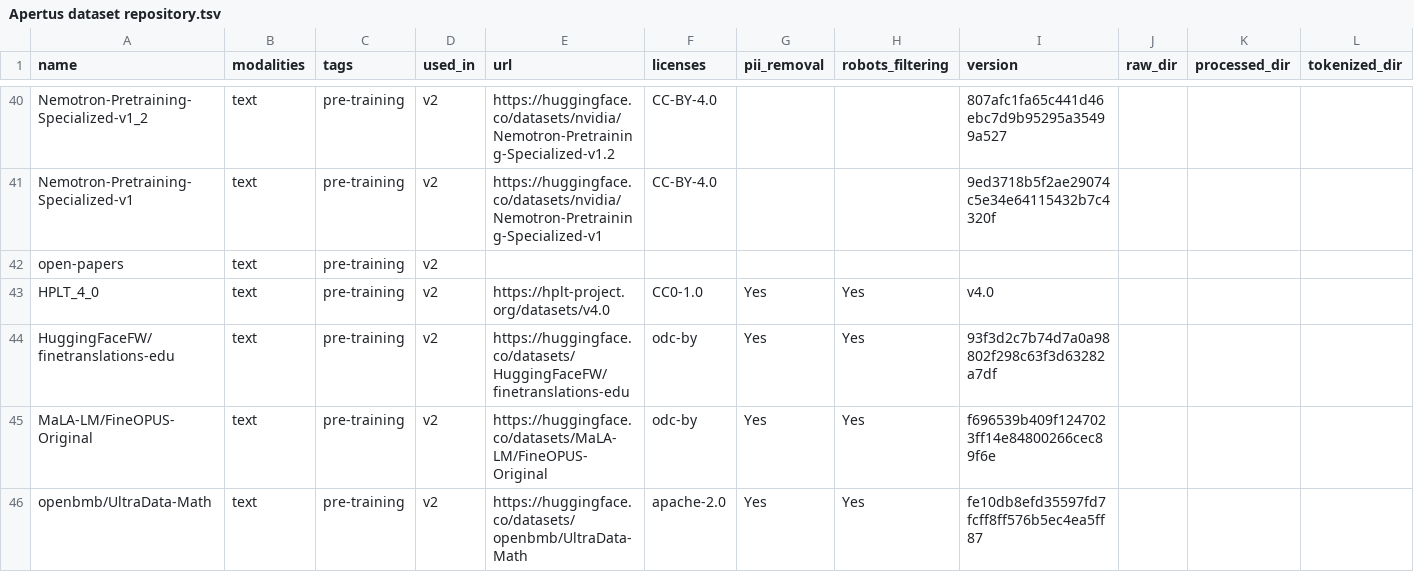
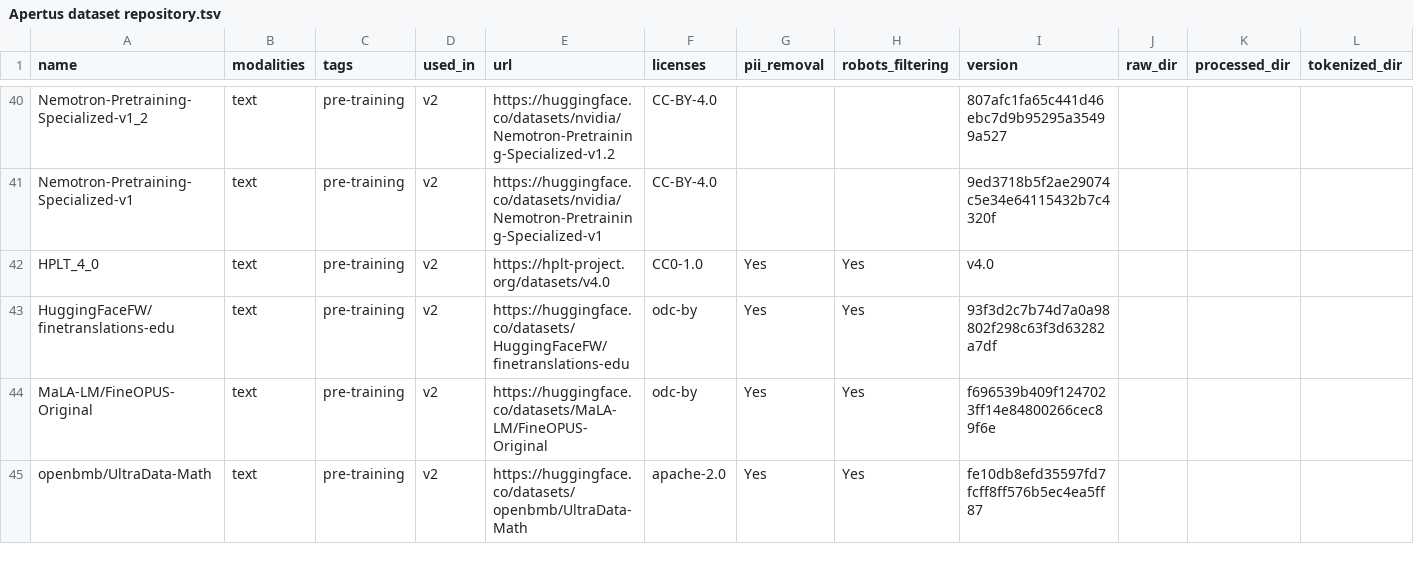
Before and after one commit to swiss-ai/apertus-data-transparency, a TSV file: Apertus dataset repository.tsv, drawn as a sheet; only a part is shown, gaps mark what is left out; rows hold the shown columns only; the diff names each change by its address in the sheet, - before the commit and + after, or states it on an @@ line.

Commit message:
open-papers is not used in v2 phase 1

```diff
--- a/Apertus dataset repository.tsv
+++ b/Apertus dataset repository.tsv
-row 42: open-papers | text | pre-training | v2
```
